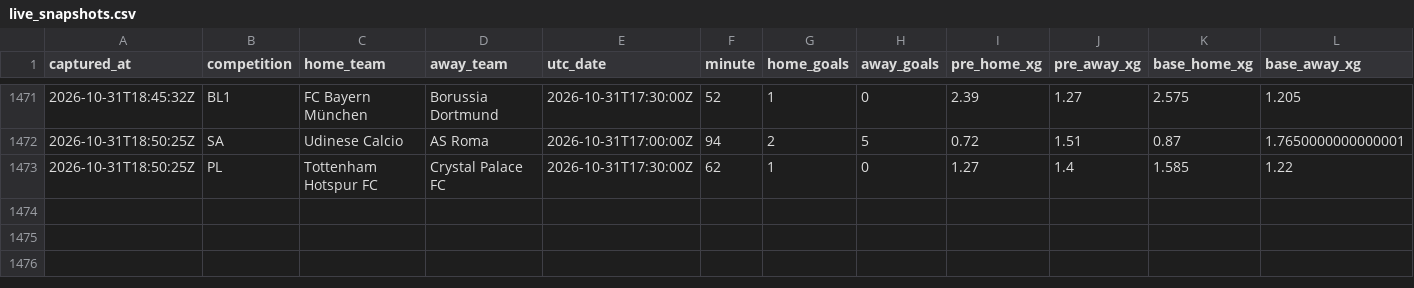
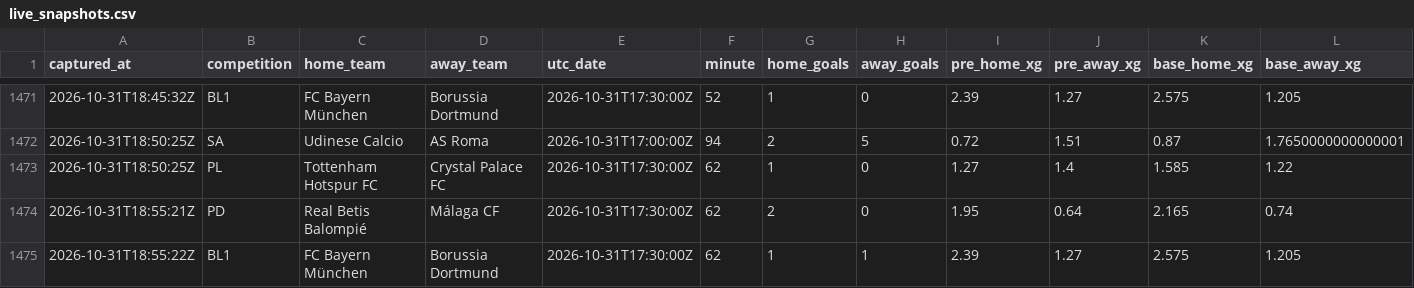
Before and after one commit to ecastc2607-cmd/football_prediction, a CSV file: data/tracking/live_snapshots.csv, drawn as a sheet; only a part is shown, gaps mark what is left out; rows hold the shown columns only; the diff names each change by its address in the sheet, - before the commit and + after, or states it on an @@ line.

```diff
--- a/data/tracking/live_snapshots.csv
+++ b/data/tracking/live_snapshots.csv
+row 1474: 2026-10-31T18:55:21Z | PD | Real Betis Balompié | Málaga CF | 2026-10-31T17:30:00Z | 62 | 2 | 0 | 1.95 | 0.64 | 2.165 | 0.74
+row 1475: 2026-10-31T18:55:22Z | BL1 | FC Bayern München | Borussia Dortmund | 2026-10-31T17:30:00Z | 62 | 1 | 1 | 2.39 | 1.27 | 2.575 | 1.205
```
Also changed, not shown: data/tracking/events_365/games.csv, data/tracking/live_odds_snapshots.csv, 3 other files.
